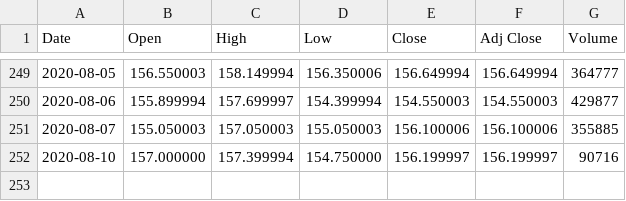
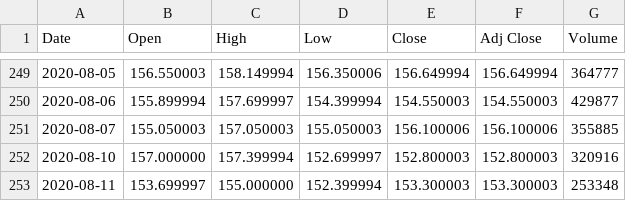
Before and after one commit to FinnFreiheit/AbschlussProjekt, a CSV file: database/DB1.DE.csv, drawn as a sheet; only a part is shown, gaps mark what is left out.

```diff
--- a/database/DB1.DE.csv
+++ b/database/DB1.DE.csv
@@ -251,2 +251,3 @@ Date,Open,High,Low,Close,Adj Close,Volume
 2020-08-07,155.050003,157.050003,155.050003,156.100006,156.100006,355885
-2020-08-10,157.000000,157.399994,154.750000,156.199997,156.199997,90716
+2020-08-10,157.000000,157.399994,152.699997,152.800003,152.800003,320916
+2020-08-11,153.699997,155.000000,152.399994,153.300003,153.300003,253348
```
Also changed, not shown: database/ADS.DE.csv, database/KaufHistorie.csv, 42 other files.
